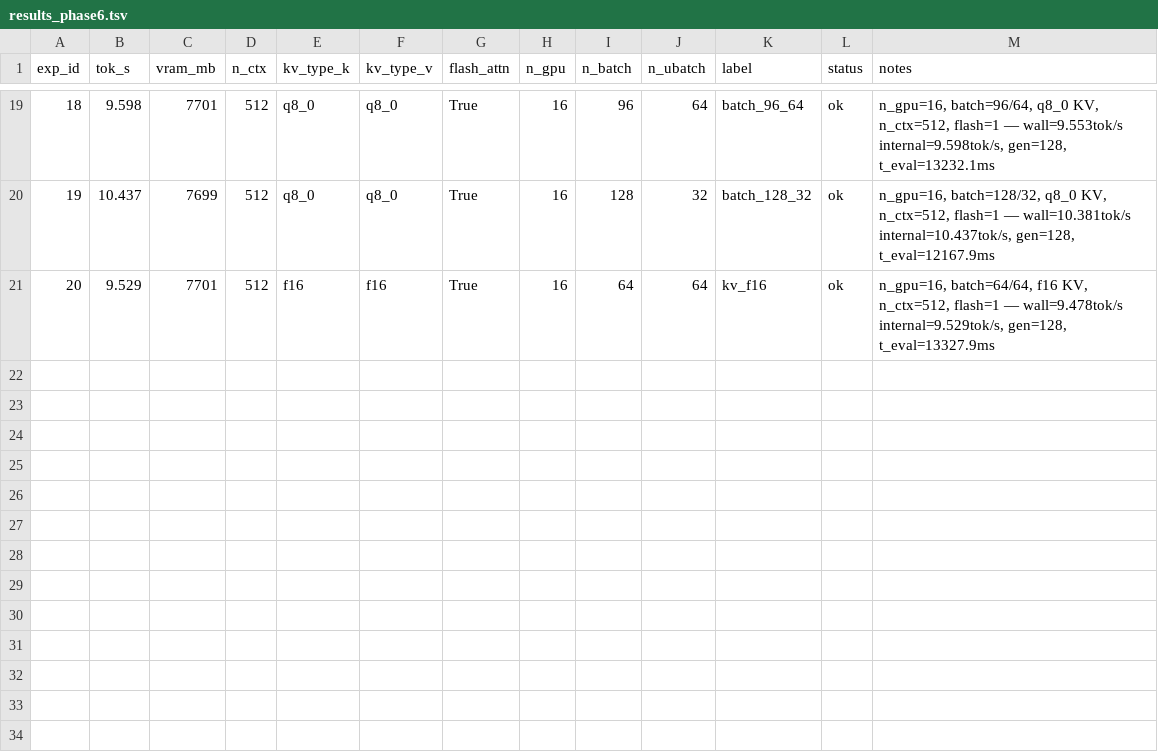
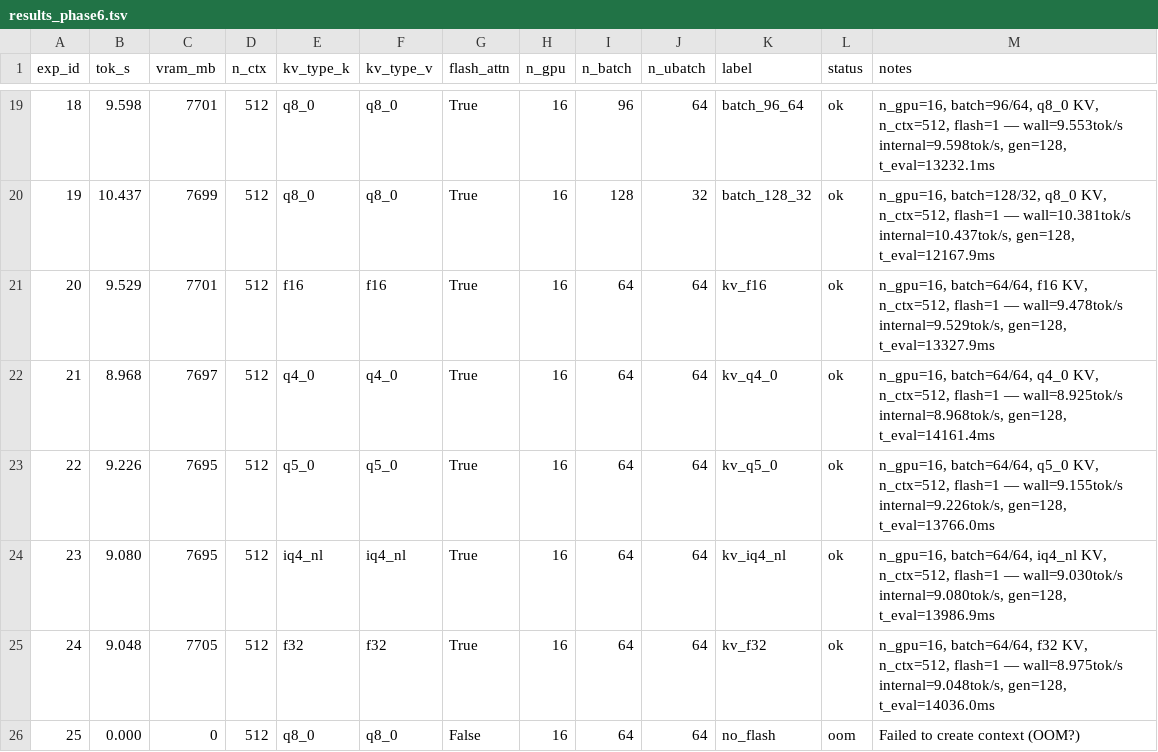
Before and after one commit to AlexChen31337/qwen35-moe-offload, a TSV file: results_phase6.tsv, drawn as a sheet; only a part is shown, gaps mark what is left out.

Commit message:
phase6: exp 6-25 — best=10.437 tok/s

```diff
--- a/results_phase6.tsv
+++ b/results_phase6.tsv
@@ -21 +21,6 @@ exp_id	tok_s	vram_mb	n_ctx	kv_type_k	kv_type_v	flash_attn	n_gpu	n_batch	n_ubatch
 20	9.529	7701	512	f16	f16	True	16	64	64	kv_f16	ok	n_gpu=16, batch=64/64, f16 KV, n_ctx=512, flash=1 — wall=9.478tok/s internal=9.529tok/s, gen=128, t_eval=13327.9ms
+21	8.968	7697	512	q4_0	q4_0	True	16	64	64	kv_q4_0	ok	n_gpu=16, batch=64/64, q4_0 KV, n_ctx=512, flash=1 — wall=8.925tok/s internal=8.968tok/s, gen=128, t_eval=14161.4ms
+22	9.226	7695	512	q5_0	q5_0	True	16	64	64	kv_q5_0	ok	n_gpu=16, batch=64/64, q5_0 KV, n_ctx=512, flash=1 — wall=9.155tok/s internal=9.226tok/s, gen=128, t_eval=13766.0ms
+23	9.080	7695	512	iq4_nl	iq4_nl	True	16	64	64	kv_iq4_nl	ok	n_gpu=16, batch=64/64, iq4_nl KV, n_ctx=512, flash=1 — wall=9.030tok/s internal=9.080tok/s, gen=128, t_eval=13986.9ms
+24	9.048	7705	512	f32	f32	True	16	64	64	kv_f32	ok	n_gpu=16, batch=64/64, f32 KV, n_ctx=512, flash=1 — wall=8.975tok/s internal=9.048tok/s, gen=128, t_eval=14036.0ms
+25	0.000	0	512	q8_0	q8_0	False	16	64	64	no_flash	oom	Failed to create context (OOM?)
```
